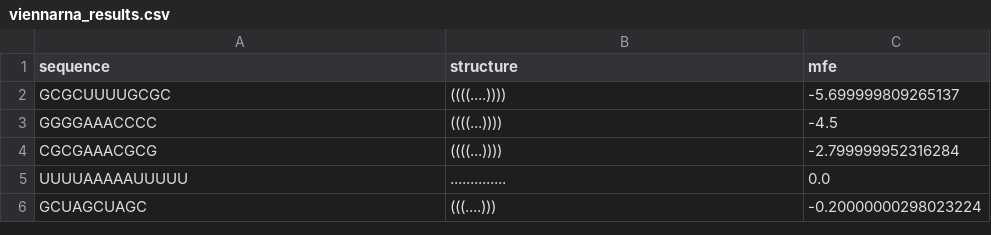
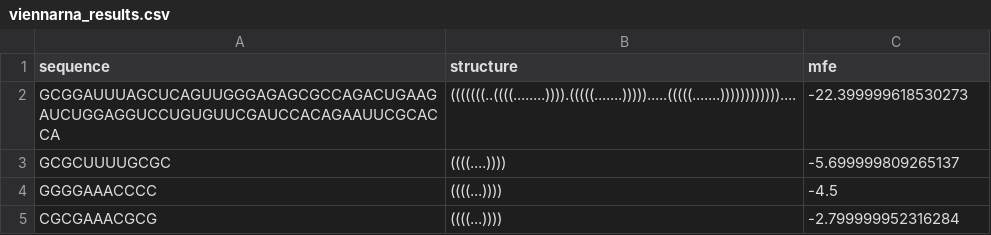
Before and after one commit to evo-design/proto-tools, a CSV file: proto_tools/tools/structure_prediction/viennarna/examples/example_output/viennarna_results.csv, drawn as a sheet.

Commit message:
Fix viennarna example to fold a real tRNA-Phe (cloverleaf) and drop degenerate toy RNAs

```diff
--- a/proto_tools/tools/structure_prediction/viennarna/examples/example_output/viennarna_results.csv
+++ b/proto_tools/tools/structure_prediction/viennarna/examples/example_output/viennarna_results.csv
@@ -1,2 +1,3 @@
 sequence,structure,mfe
+GCGGAUUUAGCUCAGUUGGGAGAGCGCCAGACUGAAGAUCUGGAGGUCCUGUGUUCGAUCCACAGAAUUCGCACCA,(((((((..((((........)))).(((((.......))))).....(((((.......))))))))))))....,-22.399999618530273
 GCGCUUUUGCGC,((((....)))),-5.699999809265137
@@ -4,3 +5 @@ GGGGAAACCCC,((((...)))),-4.5
 CGCGAAACGCG,((((...)))),-2.799999952316284
-UUUUAAAAAUUUUU,..............,0.0
-GCUAGCUAGC,(((....))),-0.20000000298023224
```
Also changed, not shown: 1 other file.
